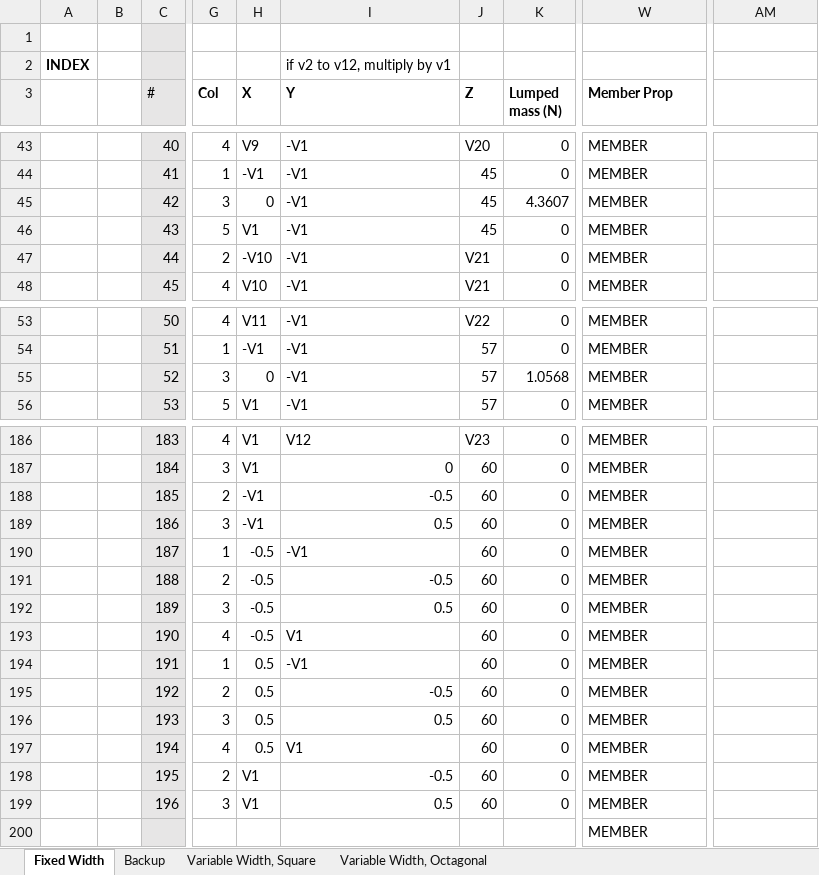
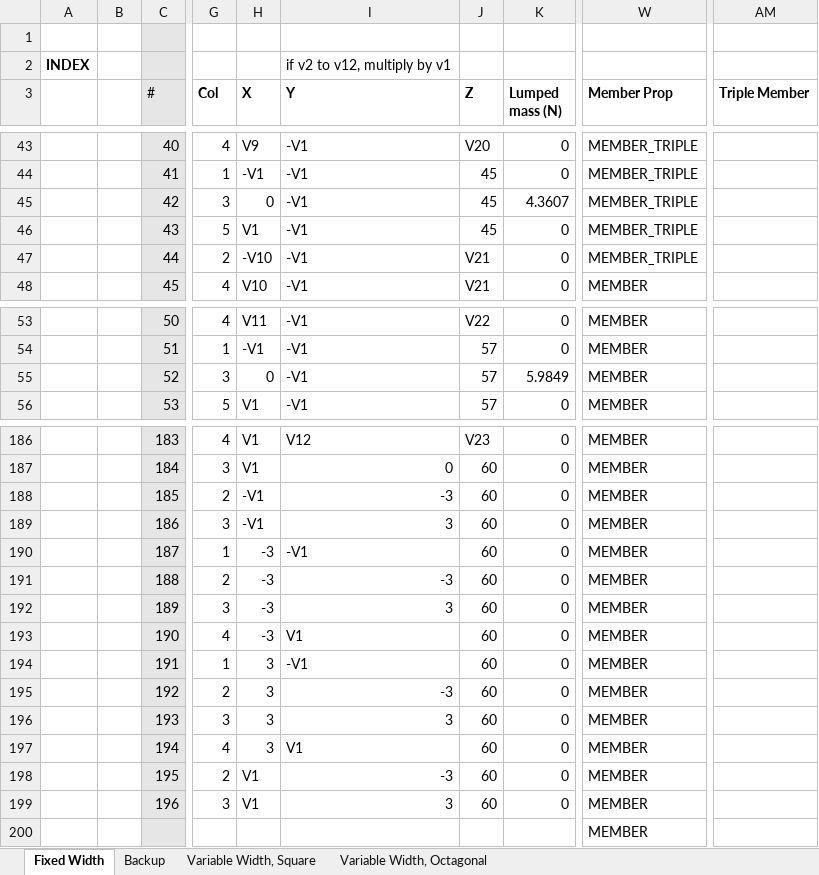
Before and after one commit to Daniel-Pekar/Seismic-DnA-GA, an Excel workbook: Setup.xlsx, sheet Fixed Width, drawn as a sheet; only a part is shown, gaps mark what is left out; values as stored, in another font and other column widths than the file's, no borders; conditional formats not drawn; the diff covers the shown part only; the diff names each change by its address in the sheet, - before the commit and + after, or states it on an @@ line.

```diff
--- a/Setup.xlsx (sheet Fixed Width)
+++ b/Setup.xlsx (sheet Fixed Width)
-AM3: (empty)
+AM3: Triple Member
-W43:W47 (Member Prop): MEMBER
+W43:W47 (Member Prop): MEMBER_TRIPLE
-K55 (Lumped mass (N)): 1.0568
+K55 (Lumped mass (N)): 5.9849
-I188 (Y): -0.5
+I188 (Y): -3
-I189 (Y): 0.5
+I189 (Y): 3
-H190:H193 (X): -0.5
+H190:H193 (X): -3
-I191 (Y): -0.5
+I191 (Y): -3
-I192 (Y): 0.5
+I192 (Y): 3
-H194:H197 (X): 0.5
+H194:H197 (X): 3
-I195 (Y): -0.5
+I195 (Y): -3
-I196 (Y): 0.5
+I196 (Y): 3
-I198 (Y): -0.5
+I198 (Y): -3
-I199 (Y): 0.5
+I199 (Y): 3
```
Also changed, not shown: 117 edited cells elsewhere in this sheet, 7 other files.
